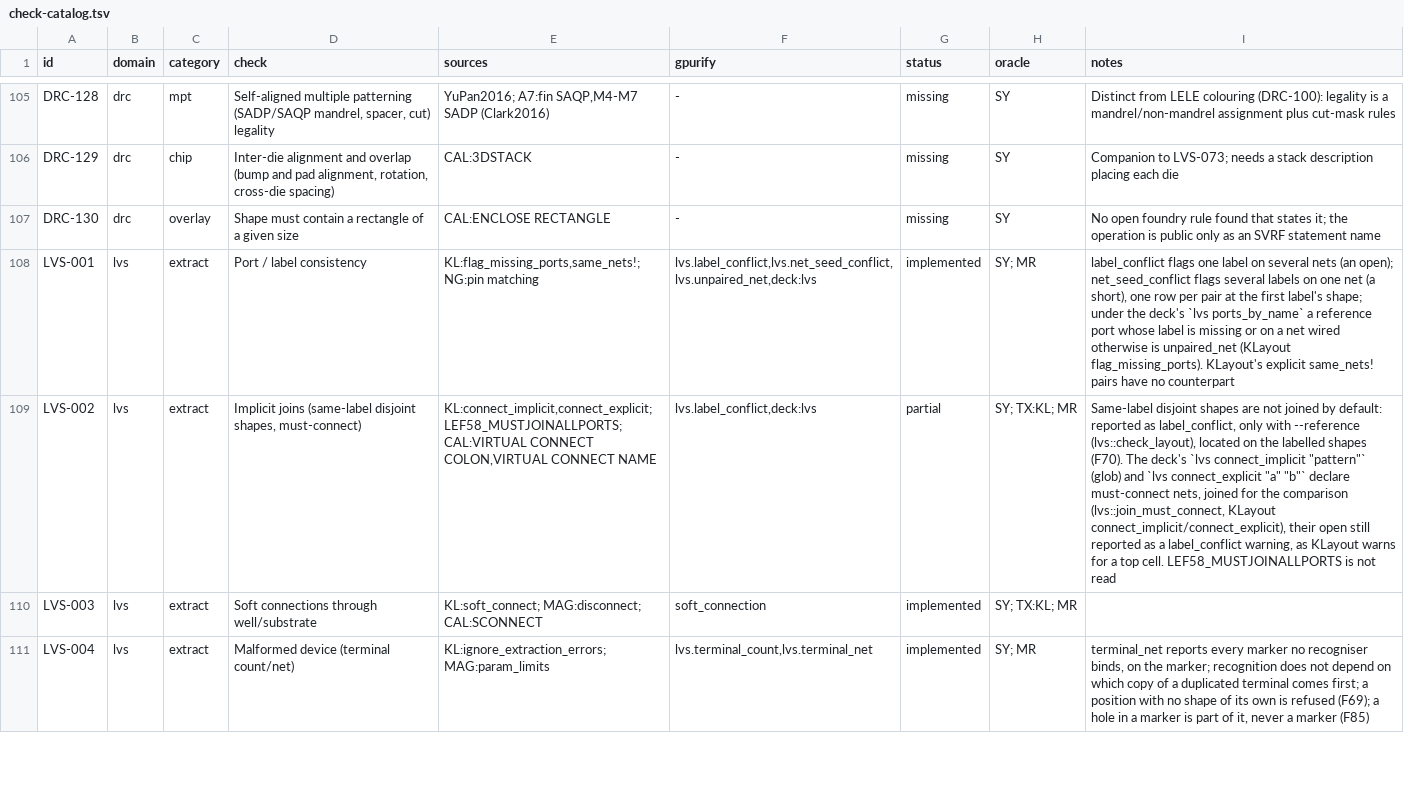
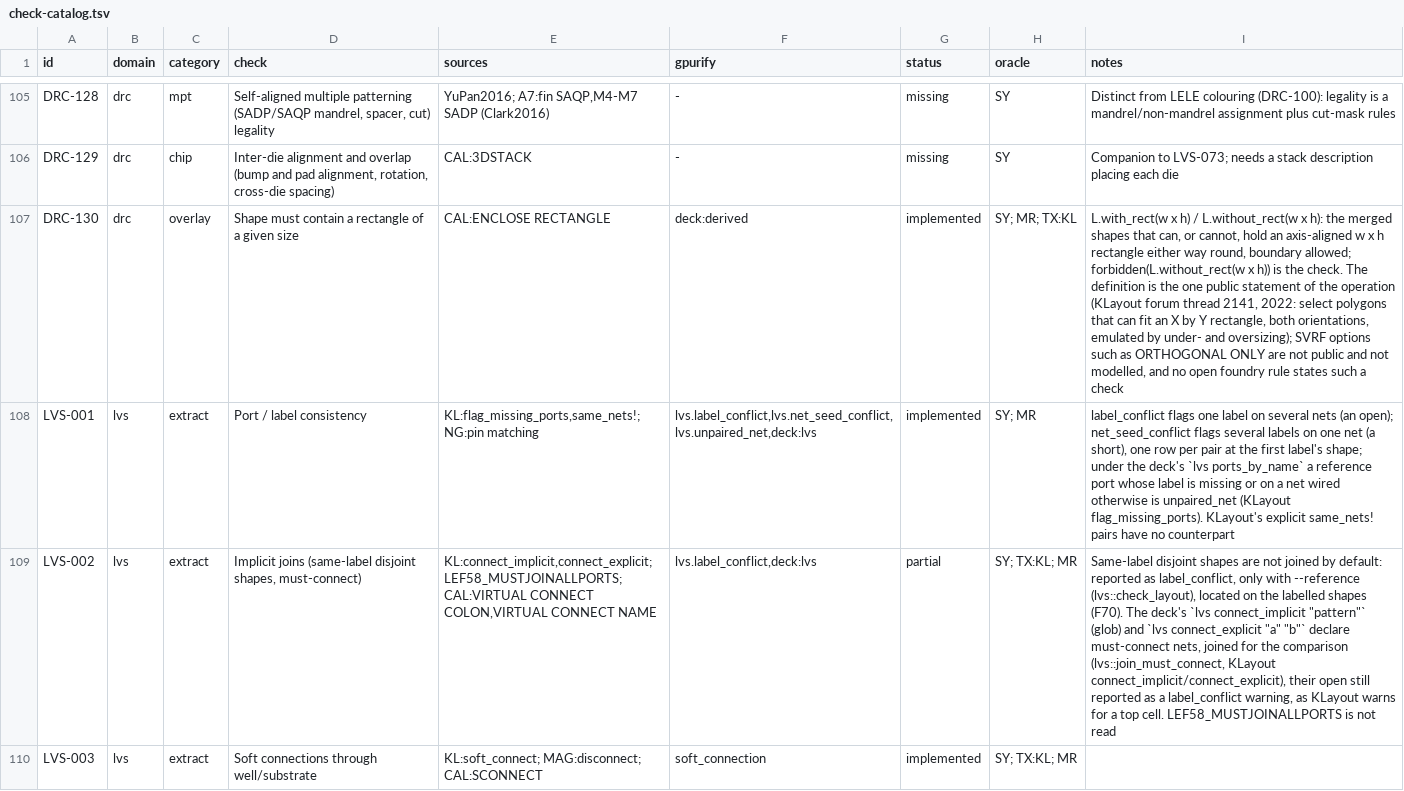
Before and after one commit to UW-ASIC/GPurify, a TSV file: docs/check-catalog.tsv, drawn as a sheet; only a part is shown, gaps mark what is left out; the shorter side is filled out with more unchanged rows; the diff names each change by its address in the sheet, - before the commit and + after, or states it on an @@ line.

Commit message:
deck: a shape with room for a w x h rectangle is selectable (X2)
DRC-130 (shape must contain a rectangle of a given size, Calibre
ENCLOSE RECTANGLE) was missing: the deck could not select shapes by
whether a box fits in them, and anisotropic sizing cannot say it on a
grid where the box side is even.

The one public statement of the operation is KLayout forum thread 2141
(2022): it "selects polygons that can fit a rectangle with certain
dimensions", both orientations considered, which the KLayout author
emulates by under- and oversizing. New layer operations
`.with_rect(w x h)` and `.without_rect(w x h)` select the merged
shapes that can, or cannot, hold an axis-aligned w x h box either way
round, its boundary allowed on theirs. geom::derive::with_rect_into
erodes by the box [0, w-1] x [0, h-1]: a polygon with whole-unit
vertices holds a w x h box exactly where that erosion keeps area,
since the intervals its sides bound have whole ends. Deck parser,
printer, source validation (positive sides), Rust builder
(LayerExpr::with_rect, without_rect) and the KLayout mirror, which at
x2 magnification erodes by (w-1, h-1) DBU in both orientations and
selects the overlapping figures.

Tests: exhaustive derived/enclose_rect under every placement. Oracle:
boxes fixed by construction: a 300 x 100 bar holds a 300 x 100 box,
299 x 100 and 300 x 99 do not, a 100 x 300 bar holds it turned, an L
of 50-wide arms in a 300 square box does not (a bounding-box reading
breaks it), the bar as two abutting halves does (an unmerged reading
breaks it), a ring with 100 walls does, and a stagger of two 200 x 60
bars whose box is 300 x 100 does not hold 300 x 100 but holds a 100
square across the overlap. Eroding by w instead of w - 1 breaks the
at-limit bar. crates/check/tests/deck/kinds.rs builds both operations
from Rust equal to the text and prints them back.

Catalog DRC-130: implemented, SY; MR; TX:KL.

```diff
--- a/docs/check-catalog.tsv
+++ b/docs/check-catalog.tsv
-F107 (gpurify): -
+F107 (gpurify): deck:derived
-G107 (status): missing
+G107 (status): implemented
-H107 (oracle): SY
+H107 (oracle): SY; MR; TX:KL
-I107 (notes): No open foundry rule found that states it; the operation is public only as an SVRF statement name
+I107 (notes): L.with_rect(w x h) / L.without_rect(w x h): the merged shapes that can, or cannot, hold an axis-aligned w x h rectangle either way round, boundary allowed; forbidden(L.without_rect(w x h)) is the check. The definition is the one public statement of the operation (KLayout forum thread 2141, 2022: select polygons that can fit an X by Y rectangle, both orientations, emulated by under- and oversizing); SVRF options such as ORTHOGONAL ONLY are not public and not modelled, and no open foundry rule states such a check
```
Also changed, not shown: 13 other files.
